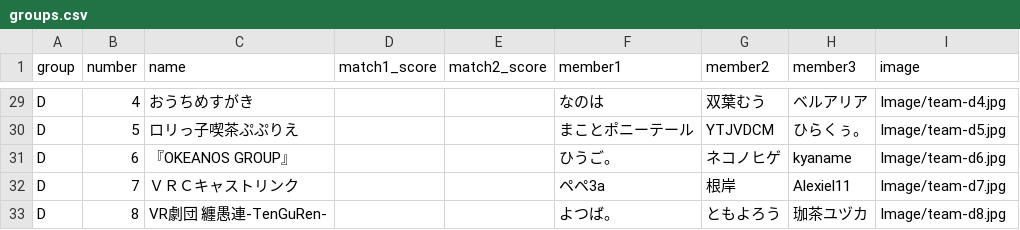
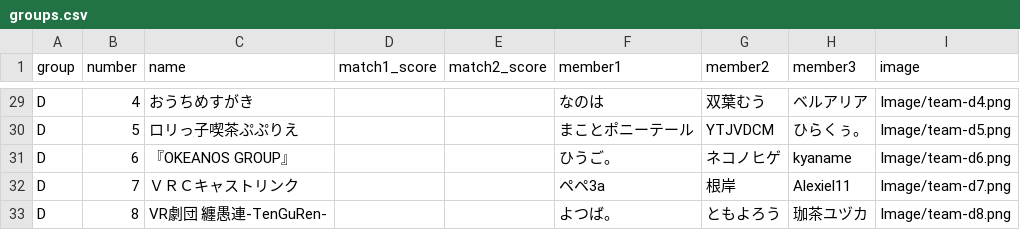
Before and after one commit to Spice-Of/Tournament, a CSV file: groups.csv, drawn as a sheet; only a part is shown, gaps mark what is left out; the diff covers the shown part only; the diff names each change by its address in the sheet, - before the commit and + after, or states it on an @@ line.

```diff
--- a/groups.csv
+++ b/groups.csv
-I29 (image): Image/team-d4.jpg
+I29 (image): Image/team-d4.png
-I30 (image): Image/team-d5.jpg
+I30 (image): Image/team-d5.png
-I31 (image): Image/team-d6.jpg
+I31 (image): Image/team-d6.png
-I32 (image): Image/team-d7.jpg
+I32 (image): Image/team-d7.png
-I33 (image): Image/team-d8.jpg
+I33 (image): Image/team-d8.png
```
Also changed, not shown: 27 edited cells elsewhere in this file.
